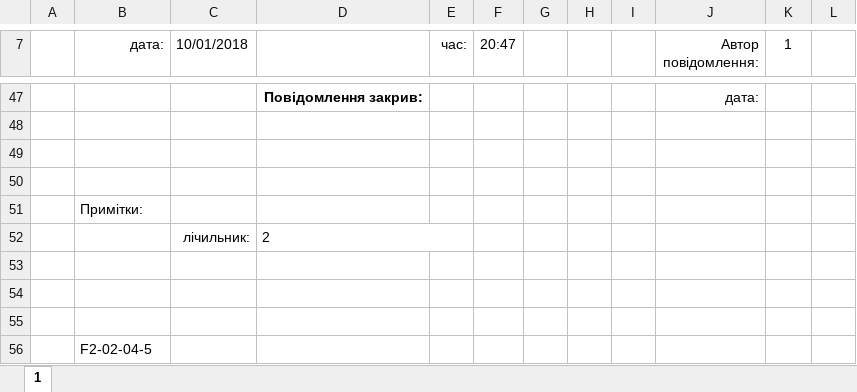
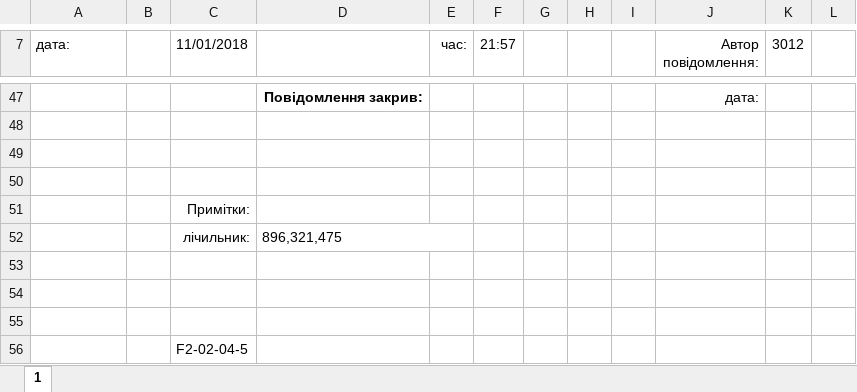
Before and after one commit to Mytsa/Mytsa, an Excel workbook: f2-02-04-5.xlsx, sheet 1, drawn as a sheet; only a part is shown, gaps mark what is left out; values as stored, in another font and other column widths than the file's, no borders; removed rows and columns are numbered as before the commit, all else as after; the diff covers the shown part only; the diff names each change by its address in the sheet, - before the commit and + after, or states it on an @@ line.

```diff
--- a/f2-02-04-5.xlsx (sheet 1)
+++ b/f2-02-04-5.xlsx (sheet 1)
-column A, empty
+column B, empty
-A7 alignment: right
+A7 alignment: left
-C7: 10/01/2018
+C7: 11/01/2018
-F7: 20:47
+F7: 21:57
-K7: 1
+K7: 3012
-row 51:  | Примітки:
-row 52:  |  | лічильник: | 2
+row 51:  |  | Примітки:
+row 52:  |  | лічильник: | 896,321,475
-row 56:  | F2-02-04-5
+row 56:  |  | F2-02-04-5
```
Also changed, not shown: 4 added rows, 4 removed rows and 5 edited cells elsewhere in this sheet, 2 other files.
